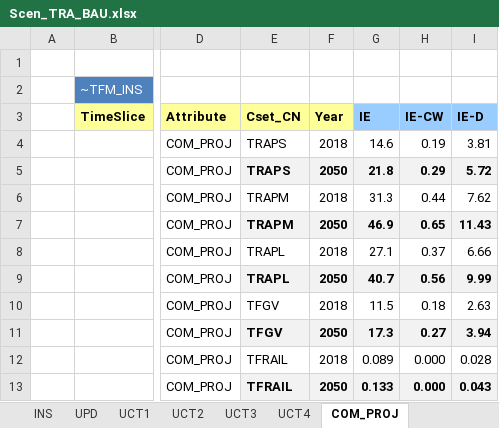
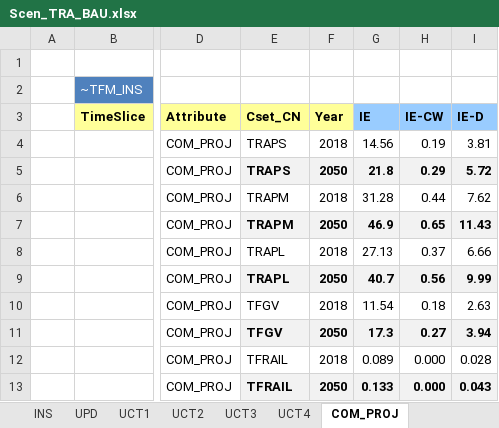
Before and after one commit to MaREI-EPMG/TIM-archived, an Excel workbook: SuppXLS/Scen_TRA_BAU.xlsx, sheet COM_PROJ, drawn as a sheet; only a part is shown, gaps mark what is left out; values as stored, in another font and other column widths than the file's, no borders; the diff covers the shown part only; the diff names each change by its address in the sheet, - before the commit and + after, or states it on an @@ line.

```diff
--- a/SuppXLS/Scen_TRA_BAU.xlsx (sheet COM_PROJ)
+++ b/SuppXLS/Scen_TRA_BAU.xlsx (sheet COM_PROJ)
-G4 (IE): 14.6
+G4 (IE): 14.56
-G6 (IE): 31.3
+G6 (IE): 31.28
-G8 (IE): 27.1
+G8 (IE): 27.13
-G10 (IE): 11.5
+G10 (IE): 11.54
```
Also changed, not shown: 16 added rows elsewhere in this sheet, sheet UCT1, formulas that keep their value, SubRES_TMPL/SubRES_TRA_NewVehicles.xlsx, SuppXLS/Scen_TRA_ActiveModes.xlsx, 1 other file.
